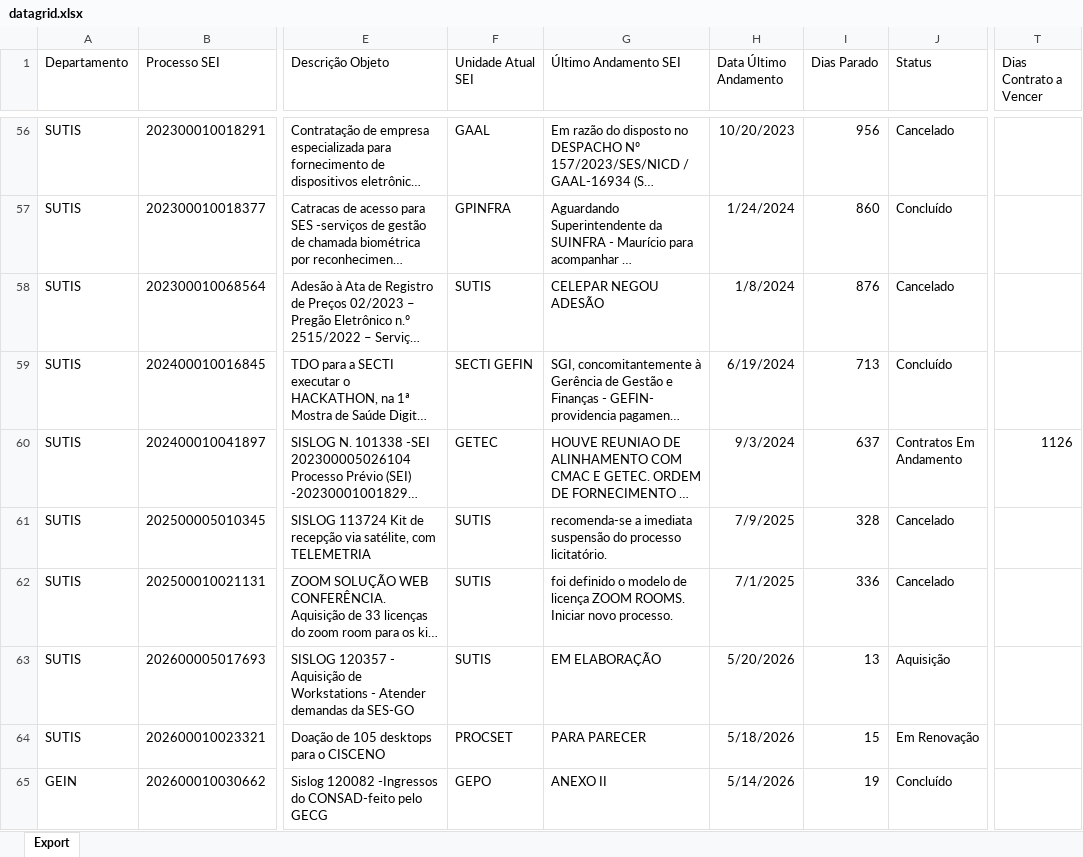
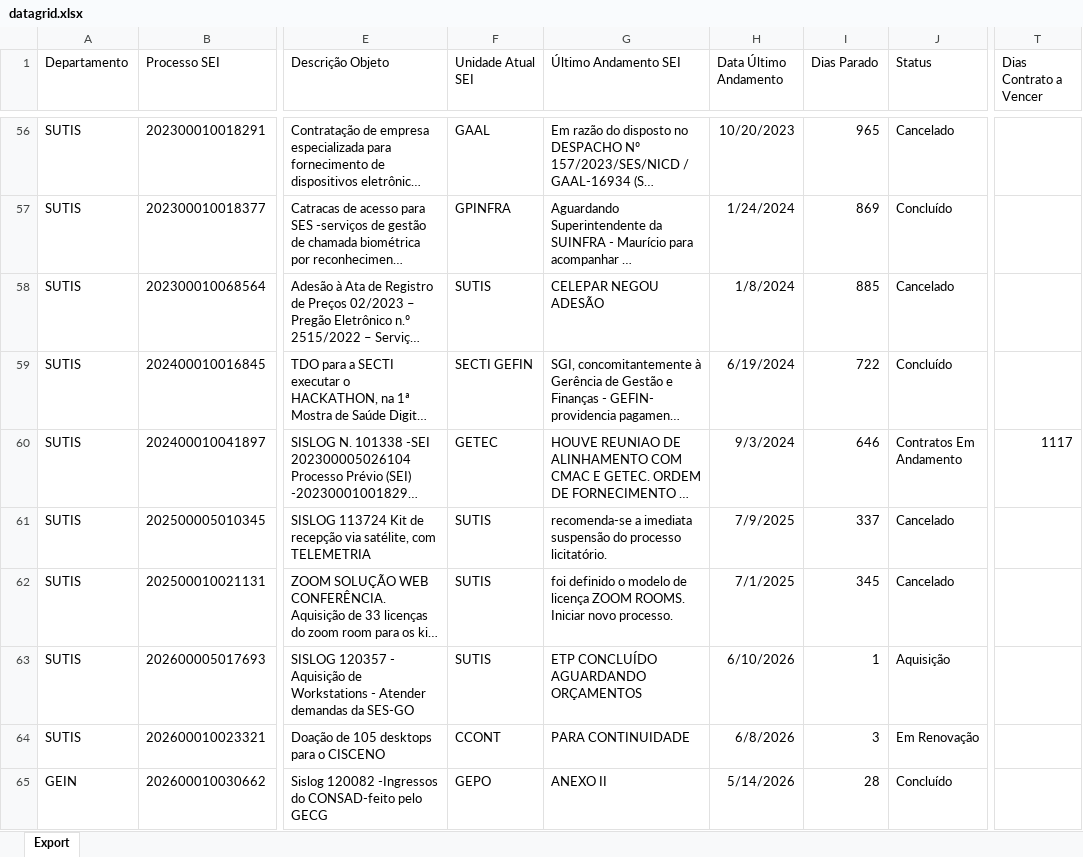
Before and after one commit to Macfilho/SUTIS, an Excel workbook: datagrid.xlsx, sheet Export, drawn as a sheet; only a part is shown, gaps mark what is left out; long unchanged cells end in …; values as stored, in another font and other column widths than the file's, no borders; the diff covers the shown part only; the diff names each change by its address in the sheet, - before the commit and + after, or states it on an @@ line.

```diff
--- a/datagrid.xlsx (sheet Export)
+++ b/datagrid.xlsx (sheet Export)
-I56 (Dias Parado): 956
+I56 (Dias Parado): 965
-I57 (Dias Parado): 860
+I57 (Dias Parado): 869
-I58 (Dias Parado): 876
+I58 (Dias Parado): 885
-I59 (Dias Parado): 713
+I59 (Dias Parado): 722
-I60 (Dias Parado): 637
+I60 (Dias Parado): 646
-T60 (Dias Contrato a Vencer): 1126
+T60 (Dias Contrato a Vencer): 1117
-I61 (Dias Parado): 328
+I61 (Dias Parado): 337
-I62 (Dias Parado): 336
+I62 (Dias Parado): 345
-G63 (Último Andamento SEI): EM ELABORAÇÃO
+G63 (Último Andamento SEI): ETP CONCLUÍDO AGUARDANDO ORÇAMENTOS
-H63 (Data Último Andamento): 5/20/2026
+H63 (Data Último Andamento): 6/10/2026
-I63 (Dias Parado): 13
+I63 (Dias Parado): 1
-F64 (Unidade Atual SEI): PROCSET
+F64 (Unidade Atual SEI): CCONT
-G64 (Último Andamento SEI): PARA PARECER
+G64 (Último Andamento SEI): PARA CONTINUIDADE
-H64 (Data Último Andamento): 5/18/2026
+H64 (Data Último Andamento): 6/8/2026
-I64 (Dias Parado): 15
+I64 (Dias Parado): 3
-I65 (Dias Parado): 19
+I65 (Dias Parado): 28
```
Also changed, not shown: 158 edited cells elsewhere in this sheet.
